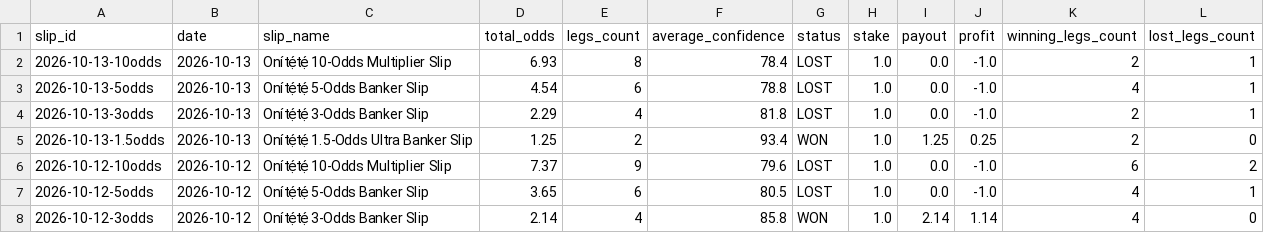
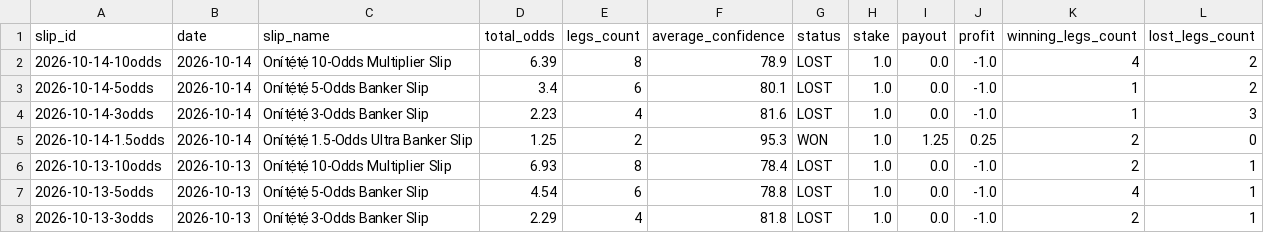
Before and after one commit to ogungbile-hue/statarea-scraper, a CSV file: output/results_ledger.csv, drawn as a sheet; only a part is shown; the shorter side is filled out with more unchanged rows; the diff names each change by its address in the sheet, - before the commit and + after, or states it on an @@ line.

```diff
--- a/output/results_ledger.csv
+++ b/output/results_ledger.csv
+row 2: 2026-10-14-10odds | 2026-10-14 | Onítẹ́tẹ́ 10-Odds Multiplier Slip | 6.39 | 8 | 78.9 | LOST | 1.0 | 0.0 | -1.0 | 4 | 2
+row 3: 2026-10-14-5odds | 2026-10-14 | Onítẹ́tẹ́ 5-Odds Banker Slip | 3.4 | 6 | 80.1 | LOST | 1.0 | 0.0 | -1.0 | 1 | 2
+row 4: 2026-10-14-3odds | 2026-10-14 | Onítẹ́tẹ́ 3-Odds Banker Slip | 2.23 | 4 | 81.6 | LOST | 1.0 | 0.0 | -1.0 | 1 | 3
+row 5: 2026-10-14-1.5odds | 2026-10-14 | Onítẹ́tẹ́ 1.5-Odds Ultra Banker Slip | 1.25 | 2 | 95.3 | WON | 1.0 | 1.25 | 0.25 | 2 | 0
```
Also changed, not shown: output/analysis_fixtures_today.csv, output/analysis_team_metrics.csv, 6 other files.
